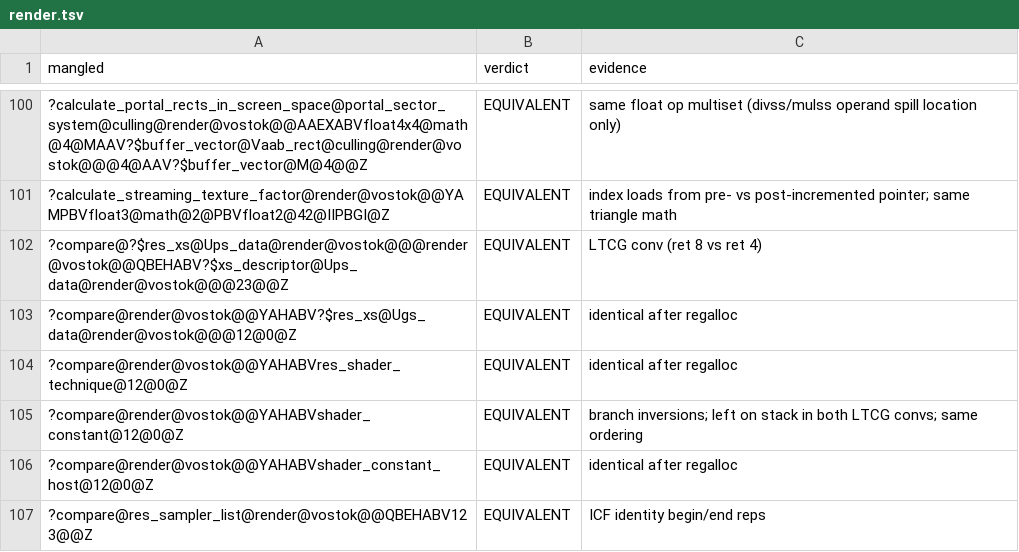
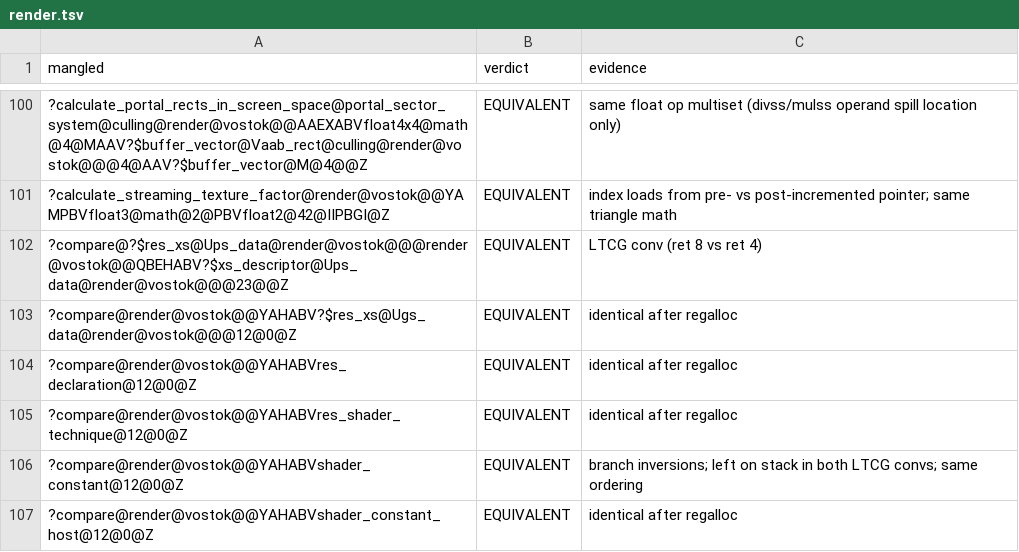
Before and after one commit to srp-survarium/vostok, a TSV file: docs/binary_matching/behavior_audit/render.tsv, drawn as a sheet; only a part is shown, gaps mark what is left out; the shorter side is filled out with more unchanged rows; the diff names each change by its address in the sheet, - before the commit and + after, or states it on an @@ line.

```diff
--- a/docs/binary_matching/behavior_audit/render.tsv
+++ b/docs/binary_matching/behavior_audit/render.tsv
+row 104: ?compare@render@vostok@@YAHABVres_declaration@12@0@Z | EQUIVALENT | identical after regalloc
```
